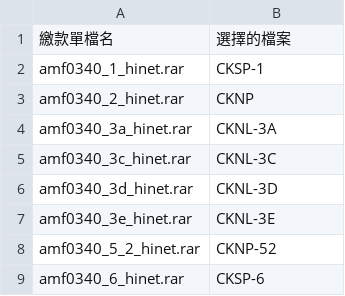
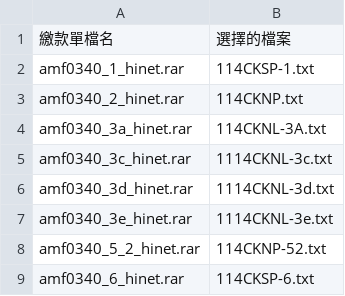
Before and after one commit to peijiun0622/AIReport, a CSV file: output_DATA/selected_output.csv, drawn as a sheet.

```diff
--- a/output_DATA/selected_output.csv
+++ b/output_DATA/selected_output.csv
@@ -1,9 +1,9 @@
 繳款單檔名,選擇的檔案
-amf0340_1_hinet.rar,CKSP-1
-amf0340_2_hinet.rar,CKNP
-amf0340_3a_hinet.rar,CKNL-3A
-amf0340_3c_hinet.rar,CKNL-3C
-amf0340_3d_hinet.rar,CKNL-3D
-amf0340_3e_hinet.rar,CKNL-3E
-amf0340_5_2_hinet.rar,CKNP-52
-amf0340_6_hinet.rar,CKSP-6
+amf0340_1_hinet.rar,114CKSP-1.txt
+amf0340_2_hinet.rar,114CKNP.txt
+amf0340_3a_hinet.rar,114CKNL-3A.txt
+amf0340_3c_hinet.rar,1114CKNL-3c.txt
+amf0340_3d_hinet.rar,1114CKNL-3d.txt
+amf0340_3e_hinet.rar,1114CKNL-3e.txt
+amf0340_5_2_hinet.rar,114CKNP-52.txt
+amf0340_6_hinet.rar,114CKSP-6.txt
```
Also changed, not shown: 1 other file.
